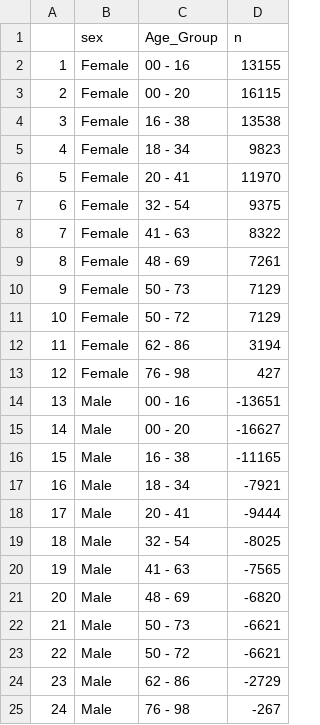
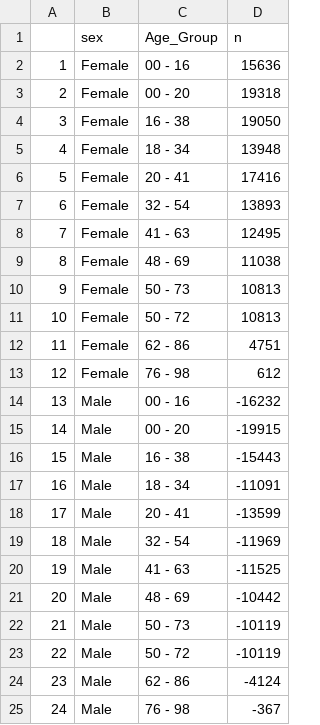
Before and after one commit to Jrk373/progressReport, a CSV file: data/output/2023-01-01_DemoTable_SexByAgeGroup.csv, drawn as a sheet.

```diff
--- a/data/output/2023-01-01_DemoTable_SexByAgeGroup.csv
+++ b/data/output/2023-01-01_DemoTable_SexByAgeGroup.csv
@@ -1,25 +1,25 @@
 "","sex","Age_Group","n"
-"1","Female","00 - 16",13155
-"2","Female","00 - 20",16115
-"3","Female","16 - 38",13538
-"4","Female","18 - 34",9823
-"5","Female","20 - 41",11970
-"6","Female","32 - 54",9375
-"7","Female","41 - 63",8322
-"8","Female","48 - 69",7261
-"9","Female","50 - 73",7129
-"10","Female","50 - 72",7129
-"11","Female","62 - 86",3194
-"12","Female","76 - 98",427
-"13","Male","00 - 16",-13651
-"14","Male","00 - 20",-16627
-"15","Male","16 - 38",-11165
-"16","Male","18 - 34",-7921
-"17","Male","20 - 41",-9444
-"18","Male","32 - 54",-8025
-"19","Male","41 - 63",-7565
-"20","Male","48 - 69",-6820
-"21","Male","50 - 73",-6621
-"22","Male","50 - 72",-6621
-"23","Male","62 - 86",-2729
-"24","Male","76 - 98",-267
+"1","Female","00 - 16",15636
+"2","Female","00 - 20",19318
+"3","Female","16 - 38",19050
+"4","Female","18 - 34",13948
+"5","Female","20 - 41",17416
+"6","Female","32 - 54",13893
+"7","Female","41 - 63",12495
+"8","Female","48 - 69",11038
+"9","Female","50 - 73",10813
+"10","Female","50 - 72",10813
+"11","Female","62 - 86",4751
+"12","Female","76 - 98",612
+"13","Male","00 - 16",-16232
+"14","Male","00 - 20",-19915
+"15","Male","16 - 38",-15443
+"16","Male","18 - 34",-11091
+"17","Male","20 - 41",-13599
+"18","Male","32 - 54",-11969
+"19","Male","41 - 63",-11525
+"20","Male","48 - 69",-10442
+"21","Male","50 - 73",-10119
+"22","Male","50 - 72",-10119
+"23","Male","62 - 86",-4124
+"24","Male","76 - 98",-367
```
Also changed, not shown: data/output/2023-01-01_ContractAlloc_v_Assignment.csv, data/output/2023-01-01_CountyDistribution.csv, 45 other files.
